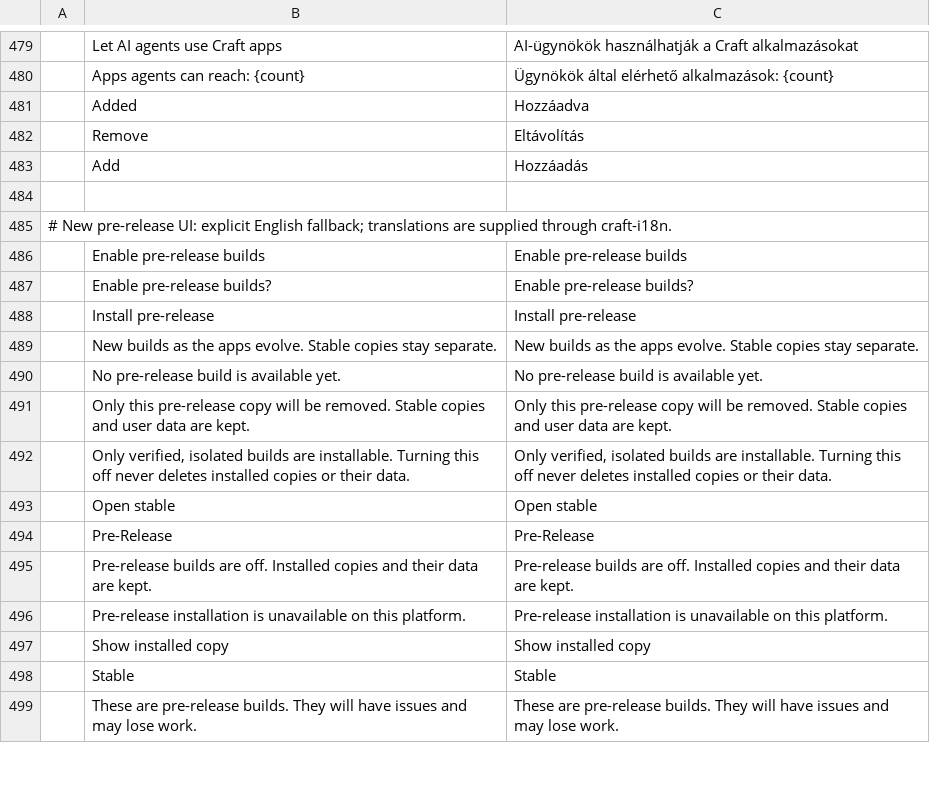
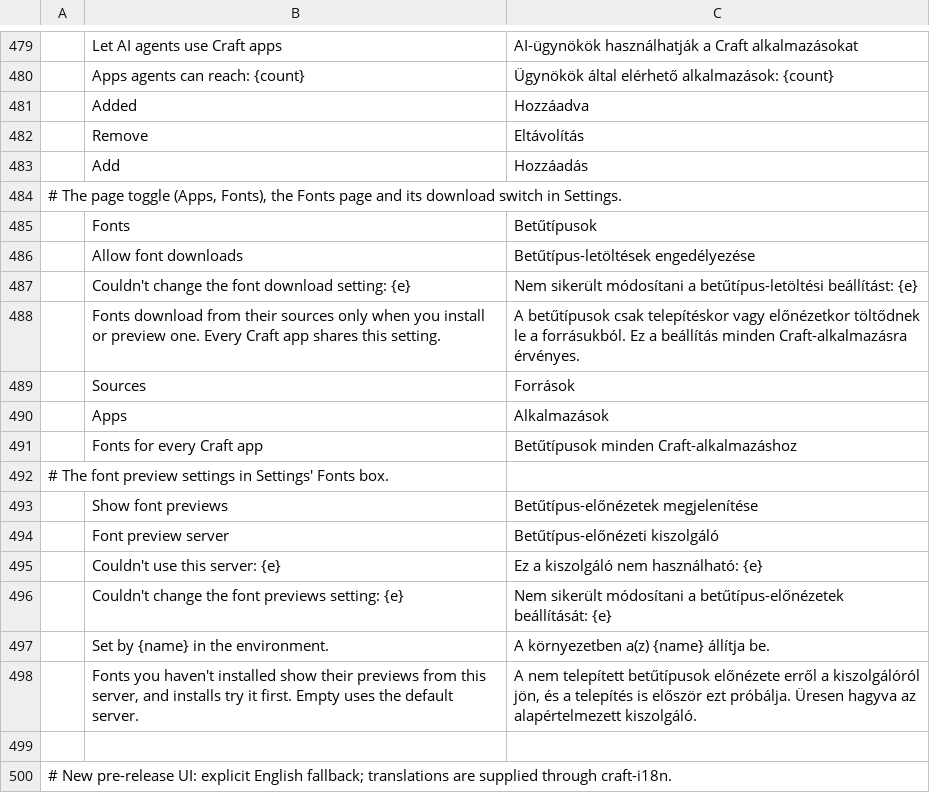
Before and after one commit to storytold/craft-launcher, a TSV file: crates/ui-egui/src/i18n/hu.tsv, drawn as a sheet; only a part is shown, gaps mark what is left out; the shorter side is filled out with more unchanged rows; the diff names each change by its address in the sheet, - before the commit and + after, or states it on an @@ line.

```diff
--- a/crates/ui-egui/src/i18n/hu.tsv
+++ b/crates/ui-egui/src/i18n/hu.tsv
+row 484: # The page toggle (Apps, Fonts), the Fonts page and its download switch in Settings.
+row 485:  | Fonts | Betűtípusok
+row 486:  | Allow font downloads | Betűtípus-letöltések engedélyezése
+row 487:  | Couldn't change the font download setting: {e} | Nem sikerült módosítani a betűtípus-letöltési beállítást: {e}
+row 488:  | Fonts download from their sources only when you install or preview one. Every Craft app shares this setting. | A betűtípusok csak telepítéskor vagy előnézetkor töltődnek le a forrásukból. Ez a beállítás minden Craft-alkalmazásra érvényes.
+row 489:  | Sources | Források
+row 490:  | Apps | Alkalmazások
+row 491:  | Fonts for every Craft app | Betűtípusok minden Craft-alkalmazáshoz
+row 492: # The font preview settings in Settings' Fonts box.
+row 493:  | Show font previews | Betűtípus-előnézetek megjelenítése
+row 494:  | Font preview server | Betűtípus-előnézeti kiszolgáló
+row 495:  | Couldn't use this server: {e} | Ez a kiszolgáló nem használható: {e}
+row 496:  | Couldn't change the font previews setting: {e} | Nem sikerült módosítani a betűtípus-előnézetek beállítását: {e}
+row 497:  | Set by {name} in the environment. | A környezetben a(z) {name} állítja be.
+row 498:  | Fonts you haven't installed show their previews from this server, and installs try it first. Empty uses the default server. | A nem telepített betűtípusok előnézete erről a kiszolgálóról jön, és a telepítés is először ezt próbálja. Üresen hagyva az alapértelmezett kiszolgáló.
```
Also changed, not shown: crates/ui-egui/src/i18n/fr.tsv, crates/ui-egui/src/i18n/ja.tsv, 26 other files.
